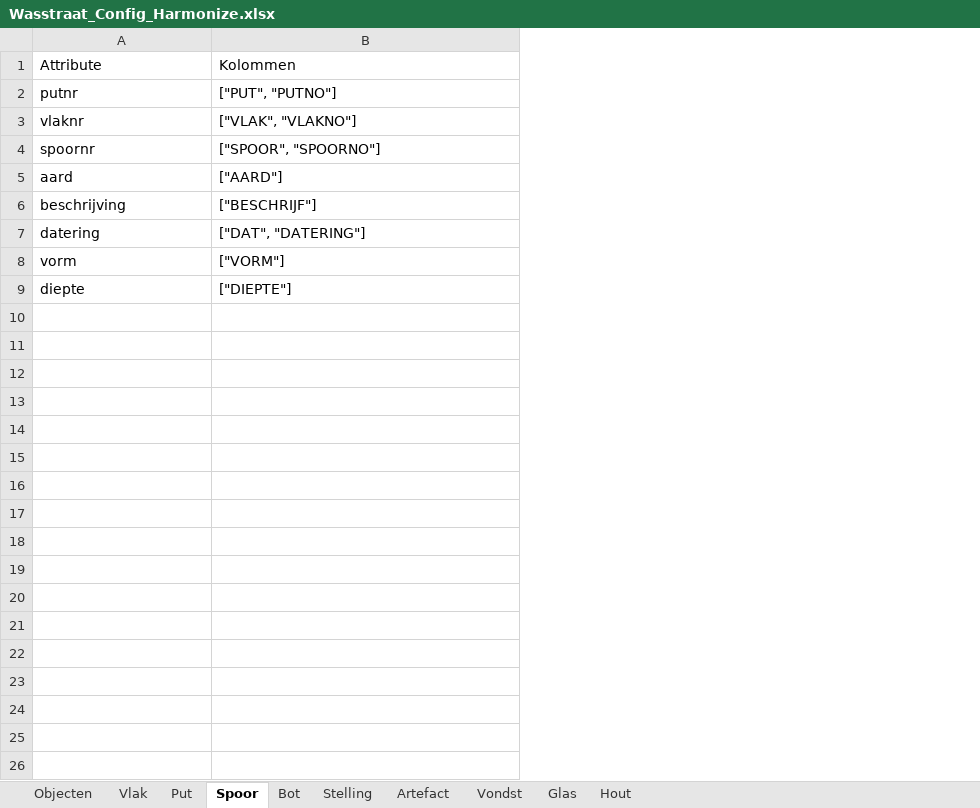
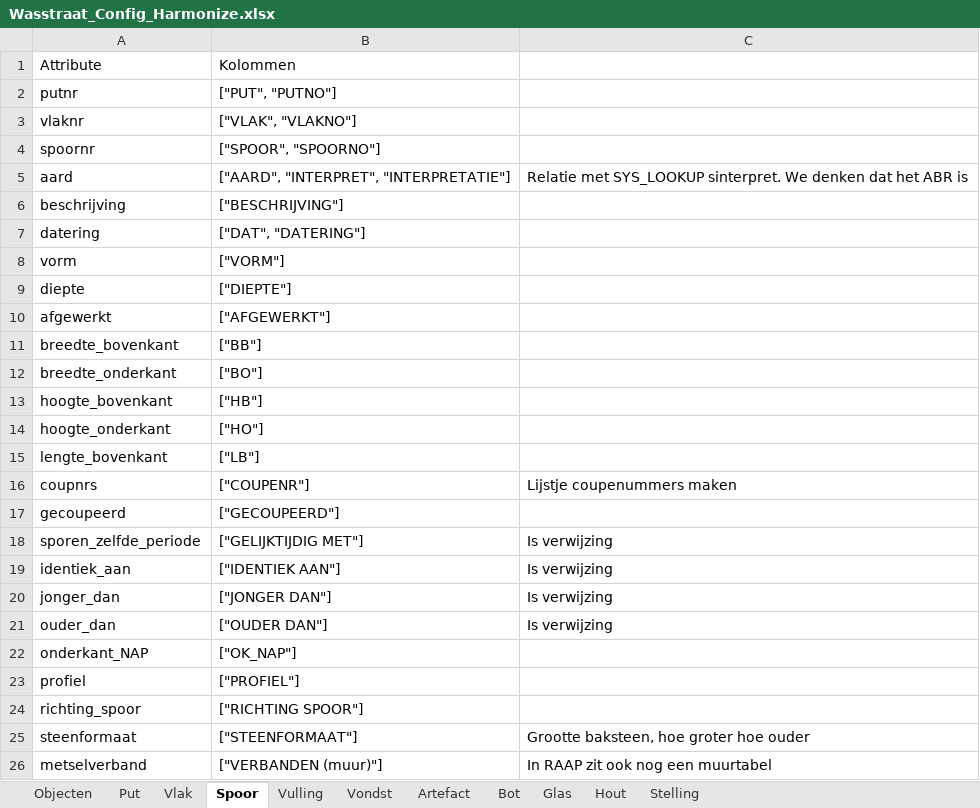
Before and after one commit to brienen/wasstraat_archeologische_data, an Excel workbook: data/wasstraat_config/Wasstraat_Config_Harmonize.xlsx, sheet Spoor, drawn as a sheet; values as stored, in another font and other column widths than the file's, no borders; the diff names each change by its address in the sheet, - before the commit and + after, or states it on an @@ line.

```diff
--- a/data/wasstraat_config/Wasstraat_Config_Harmonize.xlsx (sheet Spoor)
+++ b/data/wasstraat_config/Wasstraat_Config_Harmonize.xlsx (sheet Spoor)
+sheet tab: Vulling
@@ sheet tab order changed: Objecten | Put | Vlak | Spoor | Vulling | Vondst | Artefact | Bot | Glas | Hout | Stelling @@
+column C, row 5: Relatie met SYS_LOOKUP sinterpret. We denken dat het ABR is
-B5: ["AARD"]
+B5: ["AARD", "INTERPRET", "INTERPRETATIE"]
-B6: ["BESCHRIJF"]
+B6: ["BESCHRIJVING"]
+row 10: afgewerkt | ["AFGEWERKT"]
+row 11: breedte_bovenkant | ["BB"]
+row 12: breedte_onderkant | ["BO"]
+row 13: hoogte_bovenkant | ["HB"]
+row 14: hoogte_onderkant | ["HO"]
+row 15: lengte_bovenkant | ["LB"]
+row 16: coupnrs | ["COUPENR"] | Lijstje coupenummers maken
+row 17: gecoupeerd | ["GECOUPEERD"]
+row 18: sporen_zelfde_periode | ["GELIJKTIJDIG MET"] | Is verwijzing
+row 19: identiek_aan | ["IDENTIEK AAN"] | Is verwijzing
+row 20: jonger_dan | ["JONGER DAN"] | Is verwijzing
+row 21: ouder_dan | ["OUDER DAN"] | Is verwijzing
+row 22: onderkant_NAP | ["OK_NAP"]
+row 23: profiel | ["PROFIEL"]
+row 24: richting_spoor | ["RICHTING SPOOR"]
+row 25: steenformaat | ["STEENFORMAAT"] | Grootte baksteen, hoe groter hoe ouder
+row 26: metselverband | ["VERBANDEN (muur)"] | In RAAP zit ook nog een muurtabel
```
Also changed, not shown: sheet Vondst, sheet Artefact, sheet Put, sheet Glas, sheet Vlak, sheet Objecten, 7 other files.
